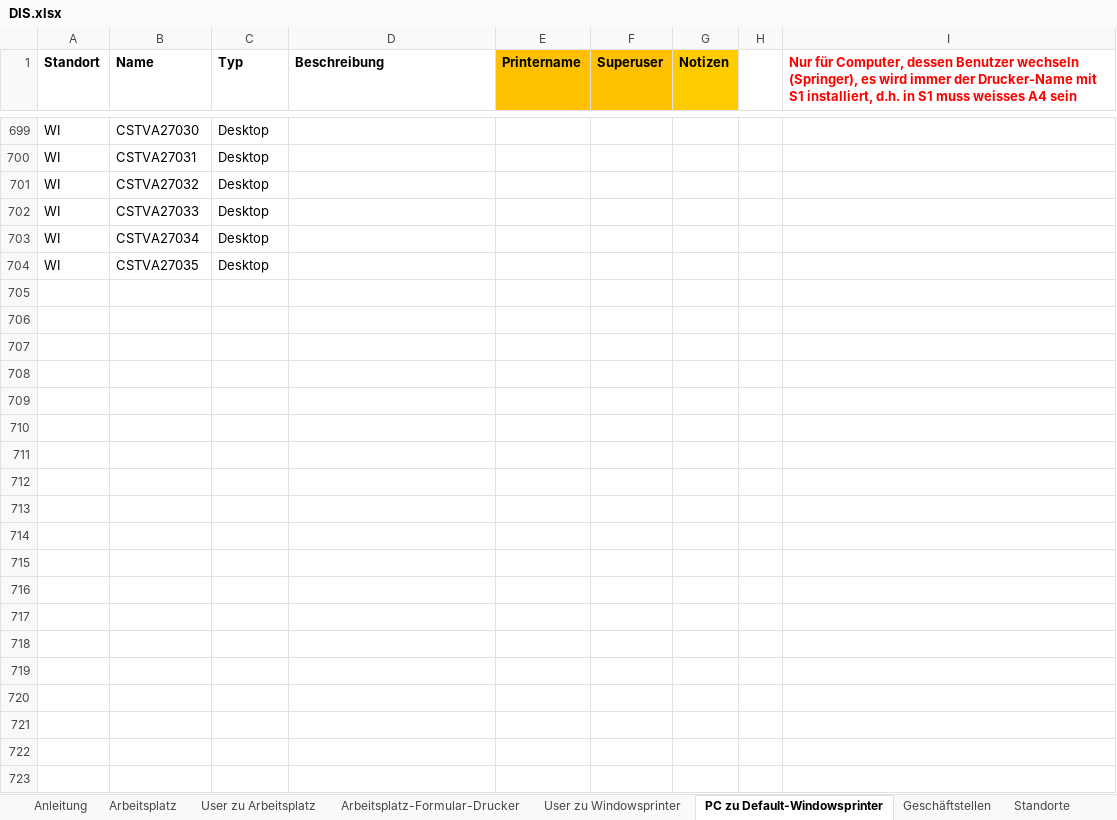
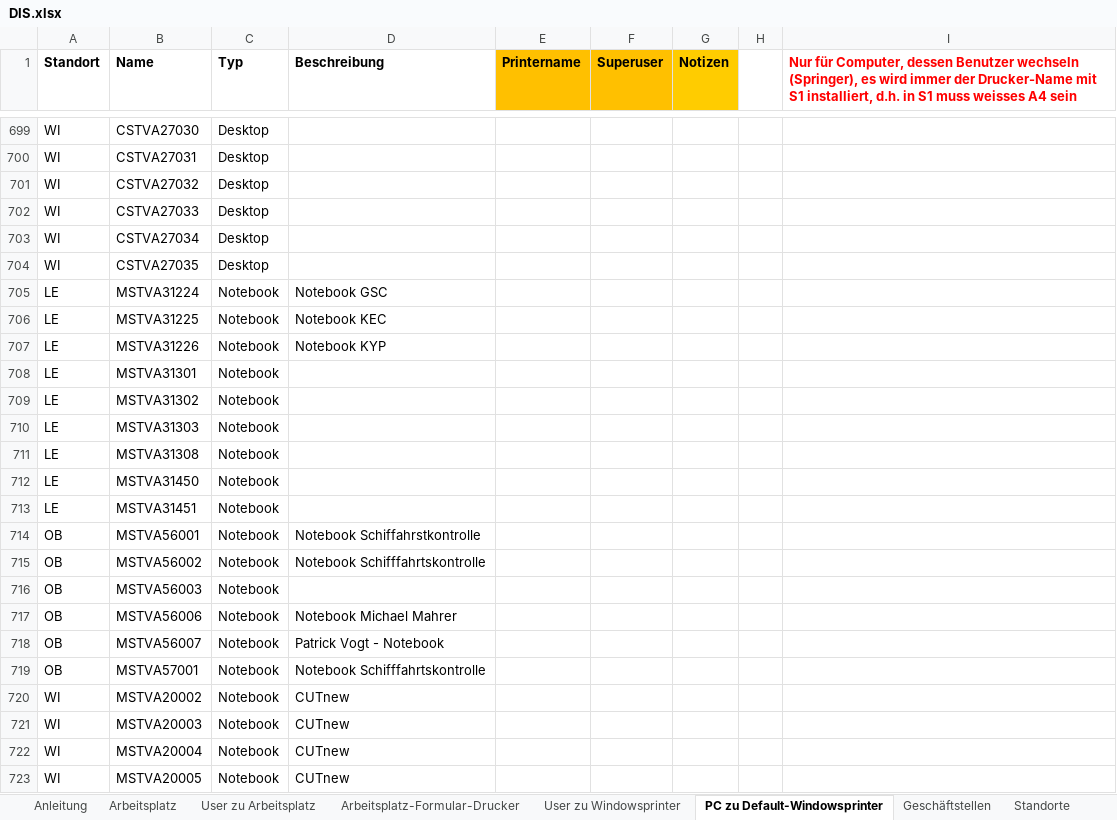
Before and after one commit to weitnow/PrinterListHelper, an Excel workbook: input/printers_by_department/DIS.xlsx, sheet PC zu Default-Windowsprinter, drawn as a sheet; only a part is shown, gaps mark what is left out; values as stored, in another font and other column widths than the file's, no borders; charts and pictures not drawn; the diff covers the shown part only; the diff names each change by its address in the sheet, - before the commit and + after, or states it on an @@ line.

```diff
--- a/input/printers_by_department/DIS.xlsx (sheet PC zu Default-Windowsprinter)
+++ b/input/printers_by_department/DIS.xlsx (sheet PC zu Default-Windowsprinter)
@@ row 705 unhidden: LE | MSTVA31224 | Notebook | Notebook GSC @@
@@ row 706 unhidden: LE | MSTVA31225 | Notebook | Notebook KEC @@
@@ row 707 unhidden: LE | MSTVA31226 | Notebook | Notebook KYP @@
@@ row 708 unhidden: LE | MSTVA31301 | Notebook @@
@@ row 709 unhidden: LE | MSTVA31302 | Notebook @@
@@ row 710 unhidden: LE | MSTVA31303 | Notebook @@
@@ row 711 unhidden: LE | MSTVA31308 | Notebook @@
@@ row 712 unhidden: LE | MSTVA31450 | Notebook @@
@@ row 713 unhidden: LE | MSTVA31451 | Notebook @@
@@ row 714 unhidden: OB | MSTVA56001 | Notebook | Notebook Schiffahrstkontrolle @@
@@ row 715 unhidden: OB | MSTVA56002 | Notebook | Notebook Schifffahrtskontrolle @@
@@ row 716 unhidden: OB | MSTVA56003 | Notebook @@
@@ row 717 unhidden: OB | MSTVA56006 | Notebook | Notebook Michael Mahrer @@
@@ row 718 unhidden: OB | MSTVA56007 | Notebook | Patrick Vogt - Notebook @@
@@ row 719 unhidden: OB | MSTVA57001 | Notebook | Notebook Schifffahrtskontrolle @@
@@ row 720 unhidden: WI | MSTVA20002 | Notebook | CUTnew @@
@@ row 721 unhidden: WI | MSTVA20003 | Notebook | CUTnew @@
@@ row 722 unhidden: WI | MSTVA20004 | Notebook | CUTnew @@
@@ row 723 unhidden: WI | MSTVA20005 | Notebook | CUTnew @@
```
Also changed, not shown: 1 added row and 197 hidden or unhidden rows elsewhere in this sheet, hidden cells, charts or pictures, input/printers_by_department/ADM.xlsx, output/robot_cari_only_cari_relevant.xlsx, 14 other files.
